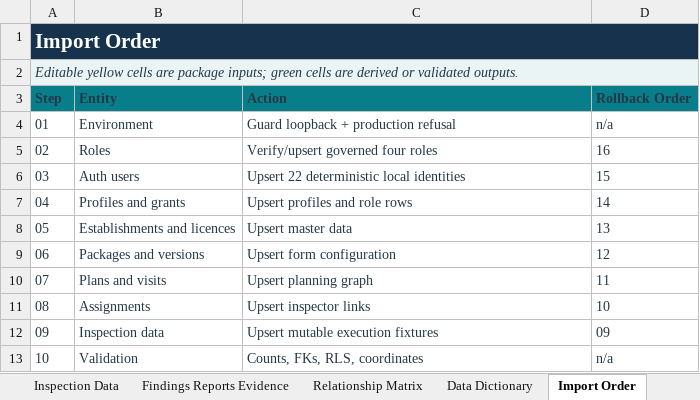
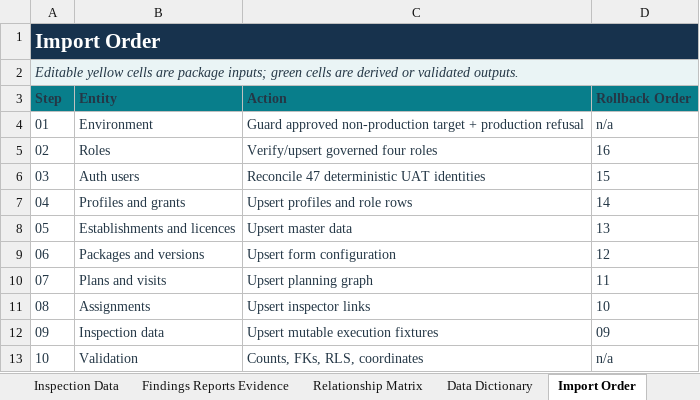
Before and after one commit to Vikram-Indla/Inspection, an Excel workbook: outputs/019fbd0c-8368-7a72-819b-32653b4d1e65/SAQEEL_Local_Test_Data_Package.xlsx, sheet Import Order, drawn as a sheet; values as stored, in another font and other column widths than the file's, no borders; table styles not drawn; the diff names each change by its address in the sheet, - before the commit and + after, or states it on an @@ line.

Commit message:
fix(uat): normalize governed identities

```diff
--- a/outputs/019fbd0c-8368-7a72-819b-32653b4d1e65/SAQEEL_Local_Test_Data_Package.xlsx (sheet Import Order)
+++ b/outputs/019fbd0c-8368-7a72-819b-32653b4d1e65/SAQEEL_Local_Test_Data_Package.xlsx (sheet Import Order)
-C4 (Action): Guard loopback + production…
+C4 (Action): Guard approved non-production target + production…
-C6 (Action): Upsert 22 deterministic local identities
+C6 (Action): Reconcile 47 deterministic UAT identities
```
Also changed, not shown: sheet Accounts, sheet Profiles, sheet Validation Reconciliation, sheet Import Summary, 15 other files.
